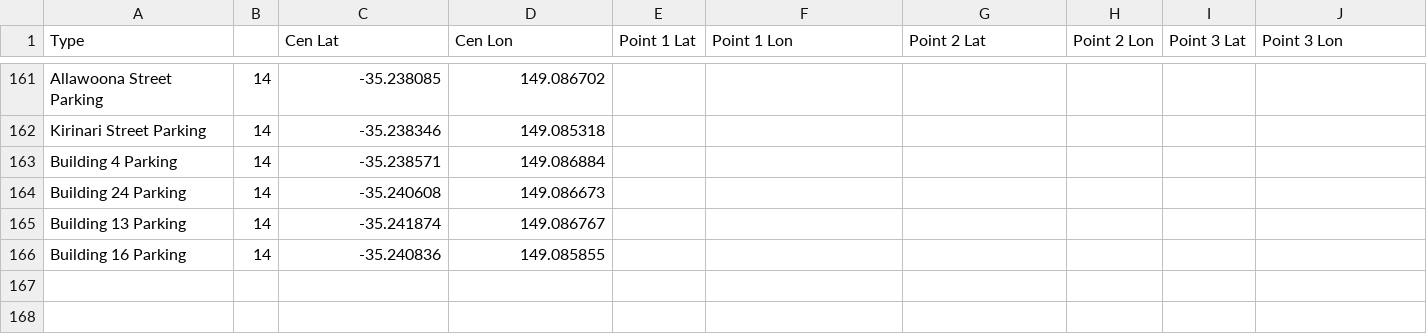
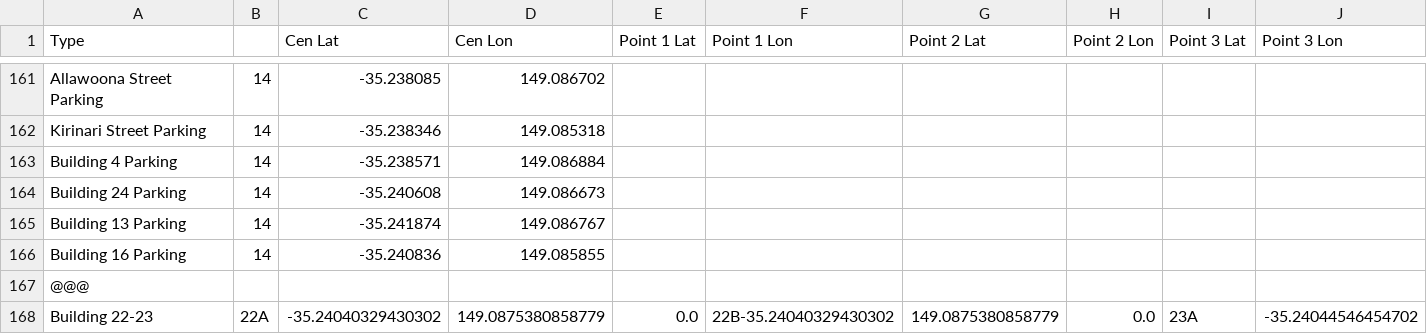
Before and after one commit to SoftwareEngineeringPractice2017/UCDetailedMaps, a CSV file: app/src/main/res/raw/gpscoord2.csv, drawn as a sheet; only a part is shown, gaps mark what is left out; rows hold the shown columns only; the diff names each change by its address in the sheet, - before the commit and + after, or states it on an @@ line.

```diff
--- a/app/src/main/res/raw/gpscoord2.csv
+++ b/app/src/main/res/raw/gpscoord2.csv
+row 167: @@@
+row 168: Building 22-23 | 22A | -35.24040329430302 | 149.0875380858779 | 0.0 | 22B-35.24040329430302 | 149.0875380858779 | 0.0 | 23A | -35.24044546454702
```
Also changed, not shown: 1 other file.
